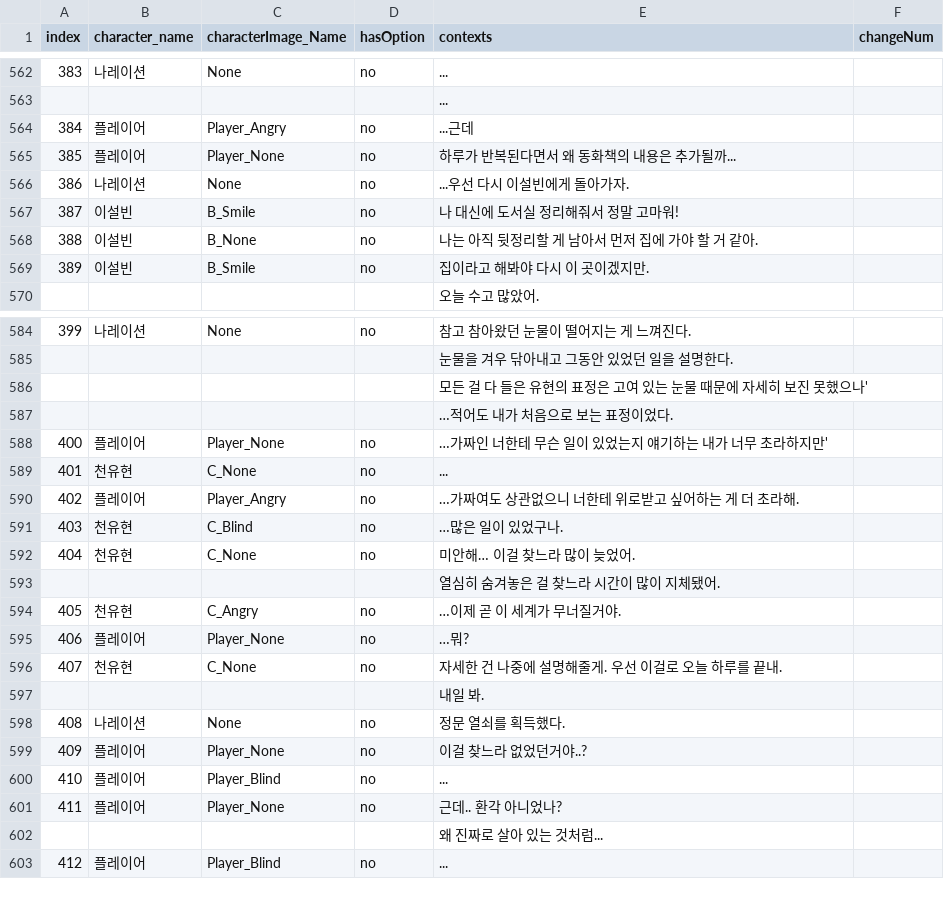
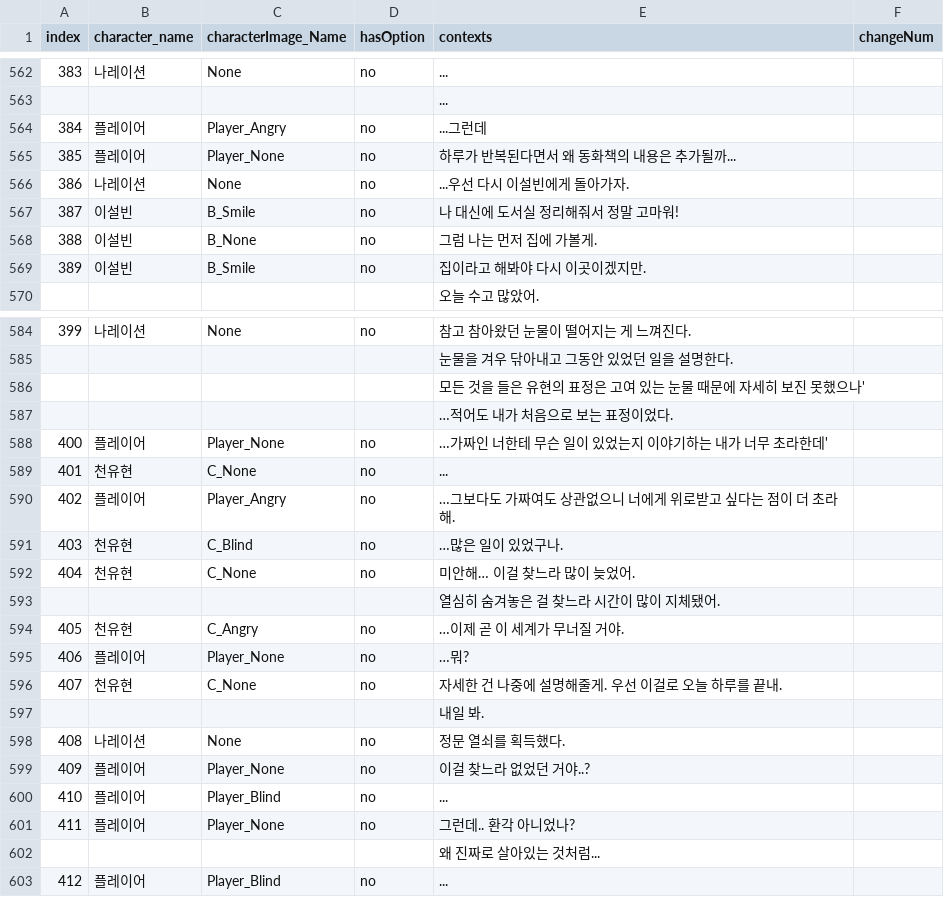
Before and after one commit to Kevin04261004/HanEarl_Project, a CSV file: Assets/Resources/다이얼로그의 사본 - 수정본.csv (was Assets/Resources/다이얼로그 - 시트1.csv), drawn as a sheet; only a part is shown, gaps mark what is left out; the diff covers the shown part only.

```diff
--- a/Assets/Resources/다이얼로그 - 시트1.csv
+++ b/Assets/Resources/다이얼로그의 사본 - 수정본.csv
@@ -563,3 +563,3 @@ index,character_name,characterImage_Name,hasOption,contexts,changeNum
 ,,,,...,
-384,플레이어,Player_Angry,no,...근데,
+384,플레이어,Player_Angry,no,...그런데,
 385,플레이어,Player_None,no,하루가 반복된다면서 왜 동화책의 내용은 추가될까...,
@@ -567,4 +567,4 @@ index,character_name,characterImage_Name,hasOption,contexts,changeNum
 387,이설빈,B_Smile,no,나 대신에 도서실 정리해줘서 정말 고마워!,
-388,이설빈,B_None,no,나는 아직 뒷정리할 게 남아서 먼저 집에 가야 할 거 같아.,
-389,이설빈,B_Smile,no,집이라고 해봐야 다시 이 곳이겠지만.,
+388,이설빈,B_None,no,그럼 나는 먼저 집에 가볼게.,
+389,이설빈,B_Smile,no,집이라고 해봐야 다시 이곳이겠지만.,
 ,,,,오늘 수고 많았어.,
@@ -585,7 +585,7 @@ index,character_name,characterImage_Name,hasOption,contexts,changeNum
 ,,,,눈물을 겨우 닦아내고 그동안 있었던 일을 설명한다.,
-,,,,모든 걸 다 들은 유현의 표정은 고여 있는 눈물 때문에 자세히 보진 못했으나',
+,,,,모든 것을 들은 유현의 표정은 고여 있는 눈물 때문에 자세히 보진 못했으나',
 ,,,,…적어도 내가 처음으로 보는 표정이었다.,
-400,플레이어,Player_None,no,…가짜인 너한테 무슨 일이 있었는지 얘기하는 내가 너무 초라하지만',
+400,플레이어,Player_None,no,…가짜인 너한테 무슨 일이 있었는지 이야기하는 내가 너무 초라한데',
 401,천유현,C_None,no,...,
-402,플레이어,Player_Angry,no,…가짜여도 상관없으니 너한테 위로받고 싶어하는 게 더 초라해.,
+402,플레이어,Player_Angry,no,…그보다도 가짜여도 상관없으니 너에게 위로받고 싶다는 점이 더 초라해.,
 403,천유현,C_Blind,no,…많은 일이 있었구나.,
@@ -593,3 +593,3 @@ index,character_name,characterImage_Name,hasOption,contexts,changeNum
 ,,,,열심히 숨겨놓은 걸 찾느라 시간이 많이 지체됐어.,
-405,천유현,C_Angry,no,…이제 곧 이 세계가 무너질거야.,
+405,천유현,C_Angry,no,…이제 곧 이 세계가 무너질 거야.,
 406,플레이어,Player_None,no,…뭐?,
@@ -598,6 +598,6 @@ index,character_name,characterImage_Name,hasOption,contexts,changeNum
 408,나레이션,None,no,정문 열쇠를 획득했다.,
-409,플레이어,Player_None,no,이걸 찾느라 없었던거야..?,
+409,플레이어,Player_None,no,이걸 찾느라 없었던 거야..?,
 410,플레이어,Player_Blind,no,...,
-411,플레이어,Player_None,no,근데.. 환각 아니었나?,
-,,,,왜 진짜로 살아 있는 것처럼...,
+411,플레이어,Player_None,no,그런데.. 환각 아니었나?,
+,,,,왜 진짜로 살아있는 것처럼...,
 412,플레이어,Player_Blind,no,...,
```
Also changed, not shown: 1 added row and 123 edited cells elsewhere in this file, 5 other files.
